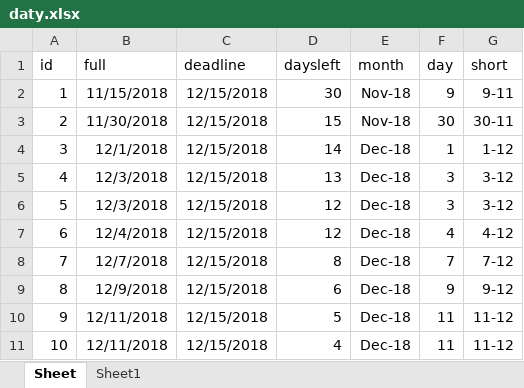
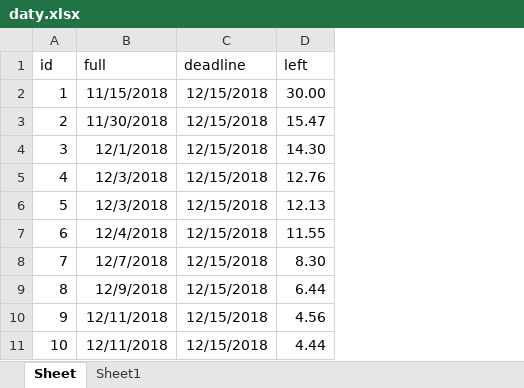
Before and after one commit to swidrak/affective_touch, an Excel workbook: daty.xlsx, sheet Sheet, drawn as a sheet; only a part is shown; values as stored, in another font and other column widths than the file's, no borders; removed rows and columns are numbered as before the commit, all else as after; the diff names each change by its address in the sheet, - before the commit and + after, or states it on an @@ line.

Commit message:
Add files via upload

```diff
--- a/daty.xlsx (sheet Sheet)
+++ b/daty.xlsx (sheet Sheet)
-column D (daysleft), rows 2-11: 30 | 15 | 14 | 13 | 12 | 12 | 8 | 6 | 5 | 4
-column E (month), rows 2-11: Nov-18 | Nov-18 | Dec-18 | Dec-18 | Dec-18 | Dec-18 | Dec-18 | Dec-18 | Dec-18 | Dec-18
-column F (day), rows 2-11: 9 | 30 | 1 | 3 | 3 | 4 | 7 | 9 | 11 | 11
-column G (short), rows 2-11: 9-11 | 30-11 | 1-12 | 3-12 | 3-12 | 4-12 | 7-12 | 9-12 | 11-12 | 11-12
+column D (left), rows 2-11: 30.00 | 15.47 | 14.30 | 12.76 | 12.13 | 11.55 | 8.30 | 6.44 | 4.56 | 4.44
```
